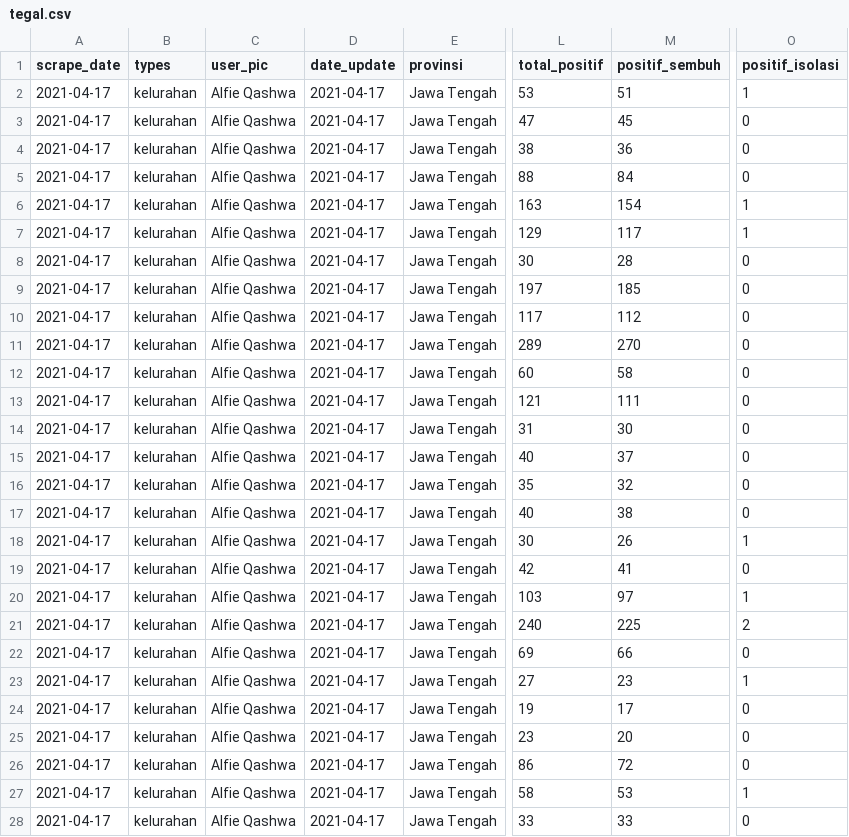
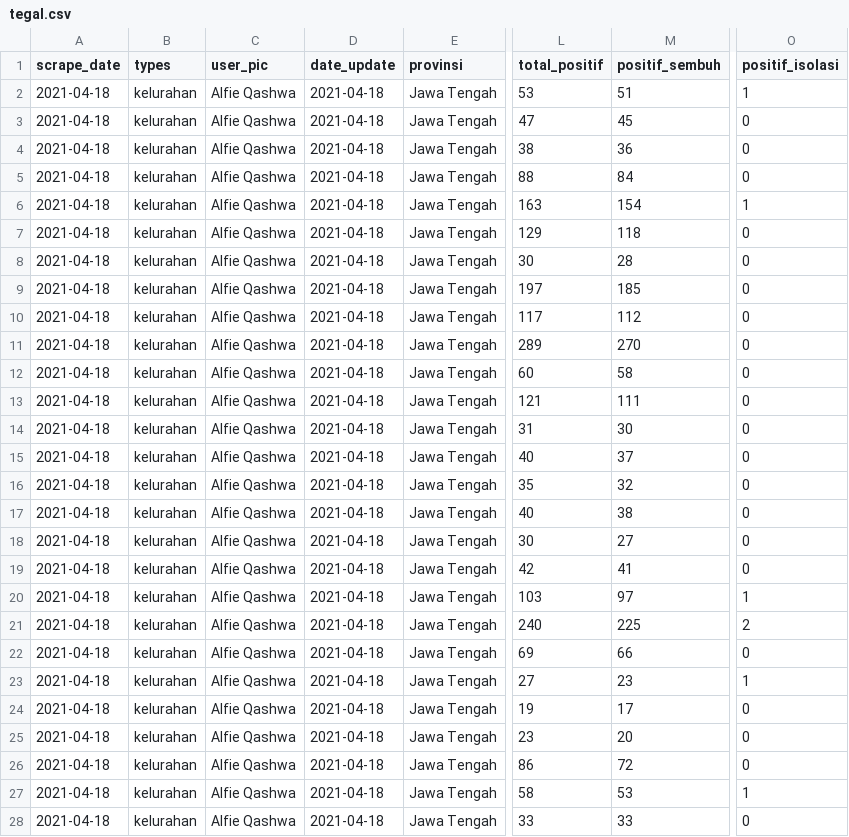
Before and after one commit to alfieqashwa/kominfo-pedulilindungi, a CSV file: ppcrawling/output/tegal.csv, drawn as a sheet; only a part is shown, gaps mark what is left out; the diff names each change by its address in the sheet, - before the commit and + after, or states it on an @@ line.

```diff
--- a/ppcrawling/output/tegal.csv
+++ b/ppcrawling/output/tegal.csv
-A2:A28 (scrape_date): 2021-04-17
+A2:A28 (scrape_date): 2021-04-18
-D2:D28 (date_update): 2021-04-17
+D2:D28 (date_update): 2021-04-18
-M7 (positif_sembuh): 117
+M7 (positif_sembuh): 118
-O7 (positif_isolasi): 1
+O7 (positif_isolasi): 0
-M18 (positif_sembuh): 26
+M18 (positif_sembuh): 27
-O18 (positif_isolasi): 1
+O18 (positif_isolasi): 0
```
Also changed, not shown: ppcrawling/output/pekalongankota.csv, 1 other file.
